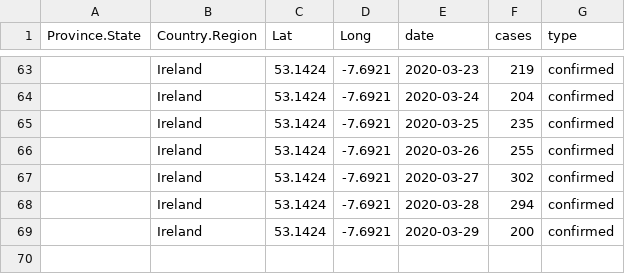
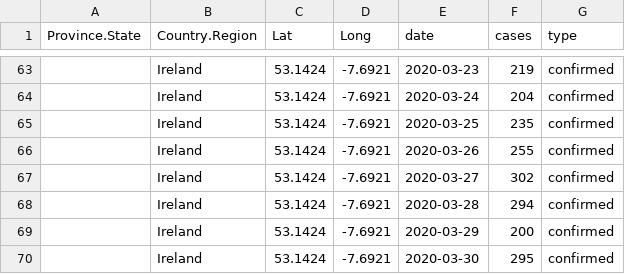
Before and after one commit to stainesa/Covid2019-Ireland, a CSV file: data/Ireland.csv, drawn as a sheet; only a part is shown, gaps mark what is left out; the diff names each change by its address in the sheet, - before the commit and + after, or states it on an @@ line.

Commit message:
Irish data from JHU

```diff
--- a/data/Ireland.csv
+++ b/data/Ireland.csv
+row 70:  | Ireland | 53.1424 | -7.6921 | 2020-03-30 | 295 | confirmed
```
